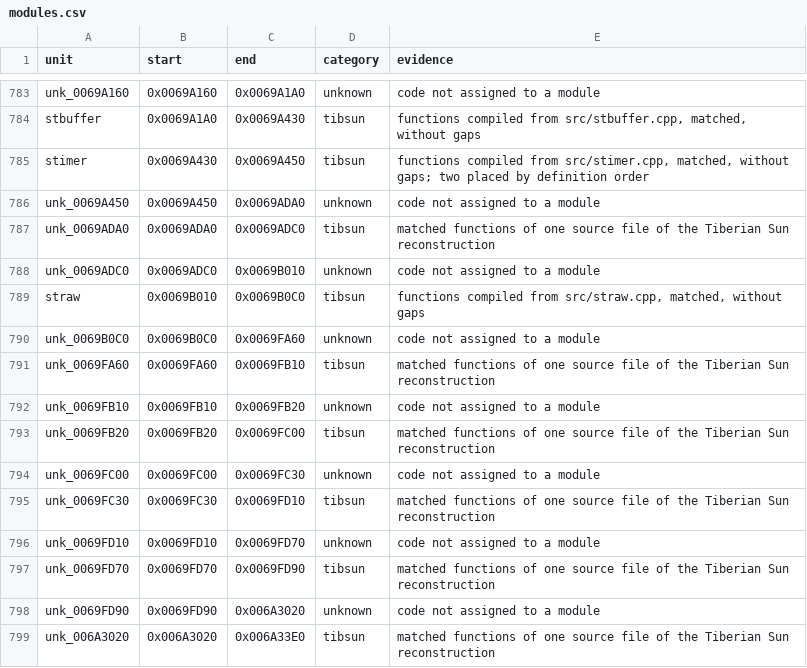
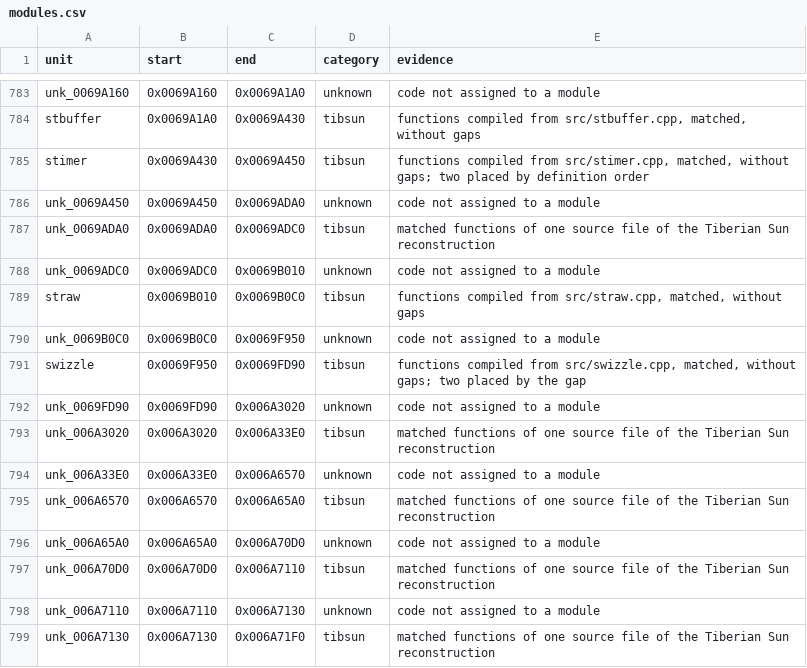
Before and after one commit to mischa85/RedAlert2, a CSV file: config/ra2-1.006/modules.csv, drawn as a sheet; only a part is shown, gaps mark what is left out; the shorter side is filled out with more unchanged rows.

```diff
--- a/config/ra2-1.006/modules.csv
+++ b/config/ra2-1.006/modules.csv
@@ -789,10 +789,4 @@ unk_0069ADC0,0x0069ADC0,0x0069B010,unknown,code not assigned to a module
 straw,0x0069B010,0x0069B0C0,tibsun,"functions compiled from src/straw.cpp, matched, without gaps"
-unk_0069B0C0,0x0069B0C0,0x0069FA60,unknown,code not assigned to a module
-unk_0069FA60,0x0069FA60,0x0069FB10,tibsun,matched functions of one source file of the Tiberian Sun reconstruction
-unk_0069FB10,0x0069FB10,0x0069FB20,unknown,code not assigned to a module
-unk_0069FB20,0x0069FB20,0x0069FC00,tibsun,matched functions of one source file of the Tiberian Sun reconstruction
-unk_0069FC00,0x0069FC00,0x0069FC30,unknown,code not assigned to a module
-unk_0069FC30,0x0069FC30,0x0069FD10,tibsun,matched functions of one source file of the Tiberian Sun reconstruction
-unk_0069FD10,0x0069FD10,0x0069FD70,unknown,code not assigned to a module
-unk_0069FD70,0x0069FD70,0x0069FD90,tibsun,matched functions of one source file of the Tiberian Sun reconstruction
+unk_0069B0C0,0x0069B0C0,0x0069F950,unknown,code not assigned to a module
+swizzle,0x0069F950,0x0069FD90,tibsun,"functions compiled from src/swizzle.cpp, matched, without gaps; two placed by the gap"
 unk_0069FD90,0x0069FD90,0x006A3020,unknown,code not assigned to a module
```
Also changed, not shown: config/ra2-1.006/functions.csv, config/ra2-1.006/names.csv, 1 other file.
